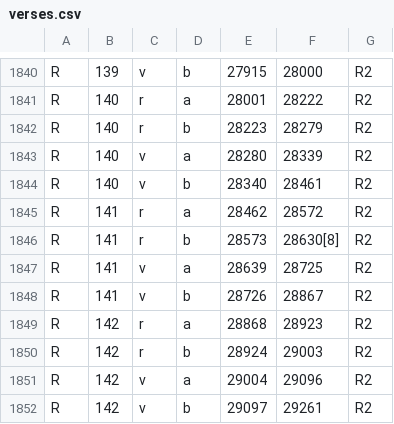
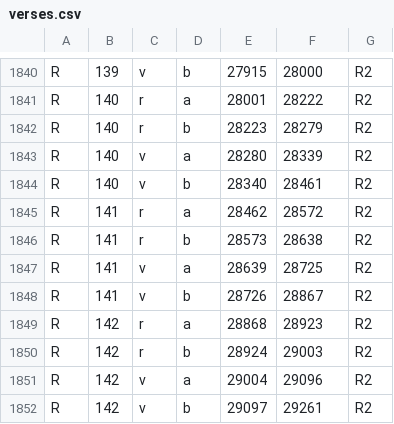
Before and after one commit to paginagmbh/parzival, a CSV file: verse-concordances/verses.csv, drawn as a sheet; only a part is shown, gaps mark what is left out.

Commit message:
Corrections to verse metadata as requested per 14.02.18 (part 2)

```diff
--- a/verse-concordances/verses.csv
+++ b/verse-concordances/verses.csv
@@ -1845,3 +1845,3 @@ R,140,v,b,28340,28461,R2
 R,141,r,a,28462,28572,R2
-R,141,r,b,28573,28630[8],R2
+R,141,r,b,28573,28638,R2
 R,141,v,a,28639,28725,R2
```
Also changed, not shown: 2 other files.
